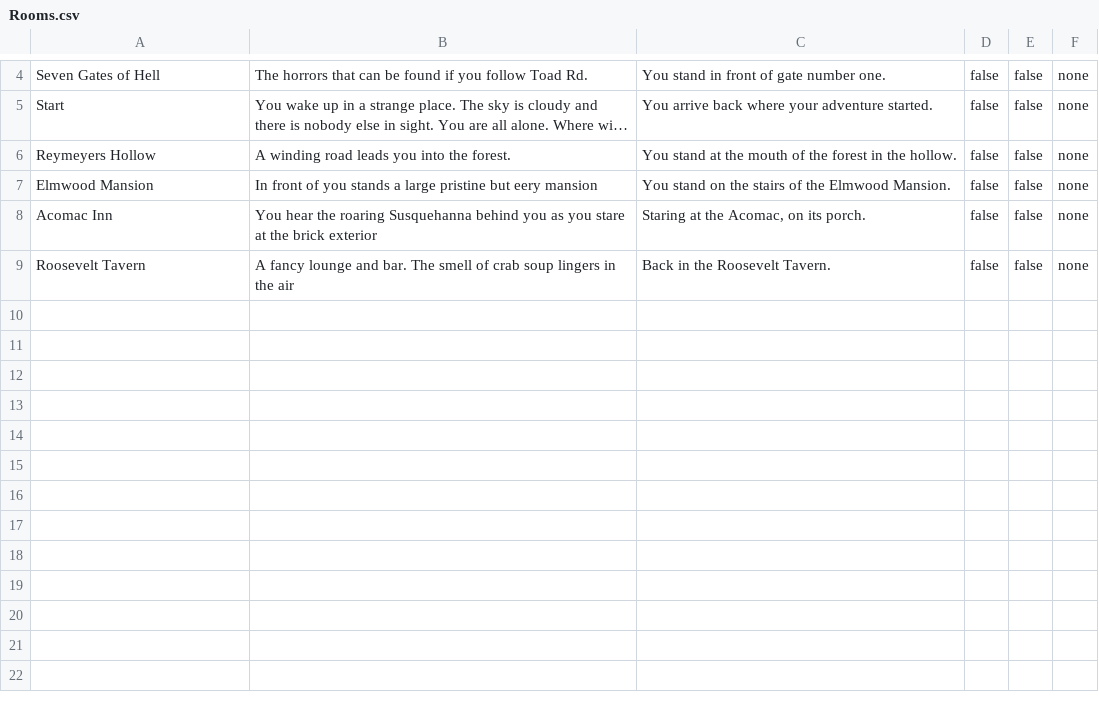
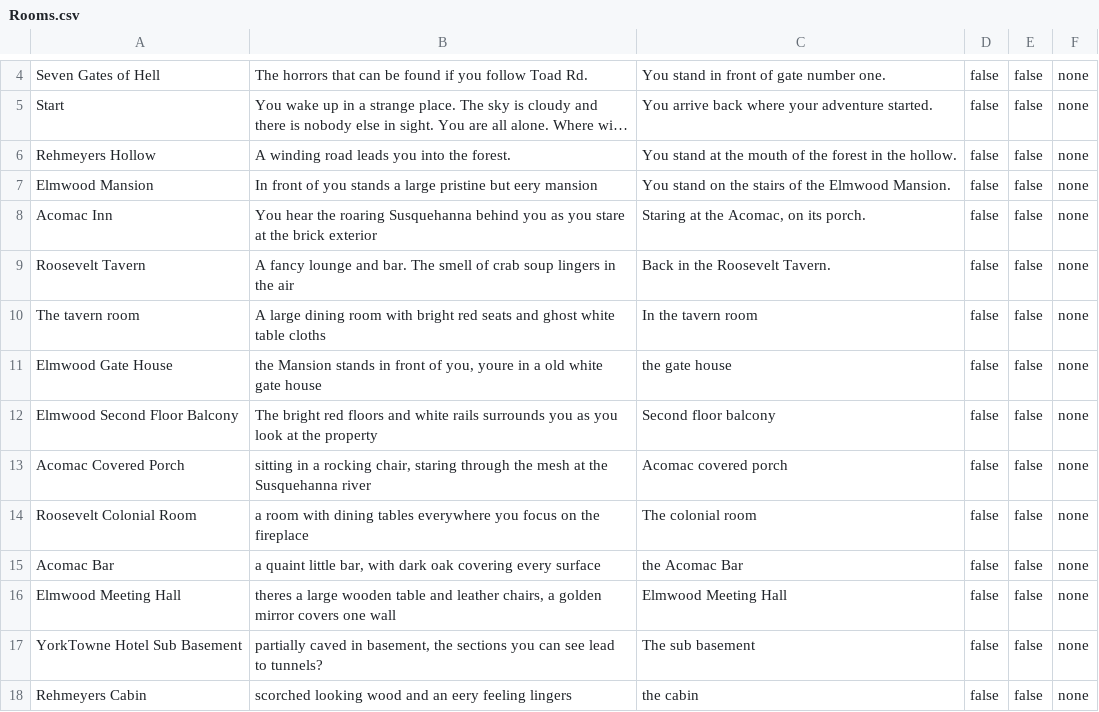
Before and after one commit to JByers1209/TBAG, a CSV file: TBAG/src/edu/ycp/cs320/tbag/dataBase/persist/res/Rooms.csv, drawn as a sheet; only a part is shown, gaps mark what is left out; long unchanged cells end in …; the diff names each change by its address in the sheet, - before the commit and + after, or states it on an @@ line.

Commit message:
New rooms added
rooms, room connections, and descriptions all being pushed up

```diff
--- a/TBAG/src/edu/ycp/cs320/tbag/dataBase/persist/res/Rooms.csv
+++ b/TBAG/src/edu/ycp/cs320/tbag/dataBase/persist/res/Rooms.csv
-A6: Reymeyers Hollow
+A6: Rehmeyers Hollow
+row 10: The tavern room | A large dining room with bright red seats and ghost white table cloths | In the tavern room | false | false | none
+row 11: Elmwood Gate House | the Mansion stands in front of you, youre in a old white gate house | the gate house | false | false | none
+row 12: Elmwood Second Floor Balcony | The bright red floors and white rails surrounds you as you look at the property | Second floor balcony | false | false | none
+row 13: Acomac Covered Porch | sitting in a rocking chair, staring through the mesh at the Susquehanna river | Acomac covered porch | false | false | none
+row 14: Roosevelt Colonial Room | a room with dining tables everywhere you focus on the fireplace | The colonial room | false | false | none
+row 15: Acomac Bar | a quaint little bar, with dark oak covering every surface | the Acomac Bar | false | false | none
+row 16: Elmwood Meeting Hall | theres a large wooden table and leather chairs, a golden mirror covers one wall | Elmwood Meeting Hall | false | false | none
+row 17: YorkTowne Hotel Sub Basement | partially caved in basement, the sections you can see lead to tunnels? | The sub basement | false | false | none
+row 18: Rehmeyers Cabin | scorched looking wood and an eery feeling lingers | the cabin | false | false | none
```
Also changed, not shown: TBAG/src/edu/ycp/cs320/tbag/dataBase/persist/res/RoomConnections.csv, TBAG/war/WEB-INF/classes/edu/ycp/cs320/tbag/dataBase/persist/res/RoomConnections.csv, 6 other files.
